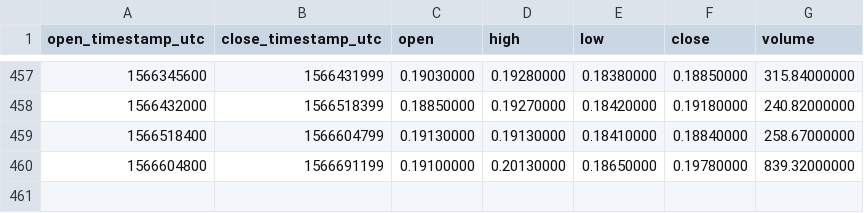
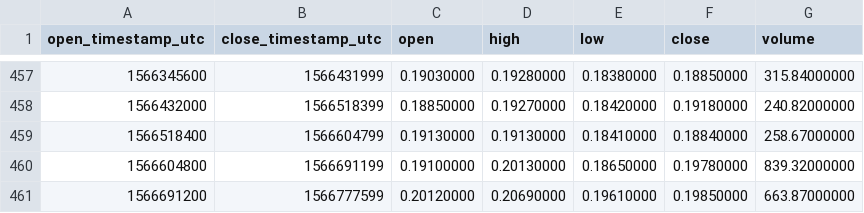
Before and after one commit to cryptobigbro/binance-ZENBNB, a CSV file: binance-ZENBNB-1d.csv, drawn as a sheet; only a part is shown, gaps mark what is left out.

```diff
--- a/binance-ZENBNB-1d.csv
+++ b/binance-ZENBNB-1d.csv
@@ -460 +460,2 @@ open_timestamp_utc,close_timestamp_utc,open,high,low,close,volume
 1566604800,1566691199,0.19100000,0.20130000,0.18650000,0.19780000,839.32000000
+1566691200,1566777599,0.20120000,0.20690000,0.19610000,0.19850000,663.87000000
```
Also changed, not shown: binance-ZENBNB-1h.csv.
